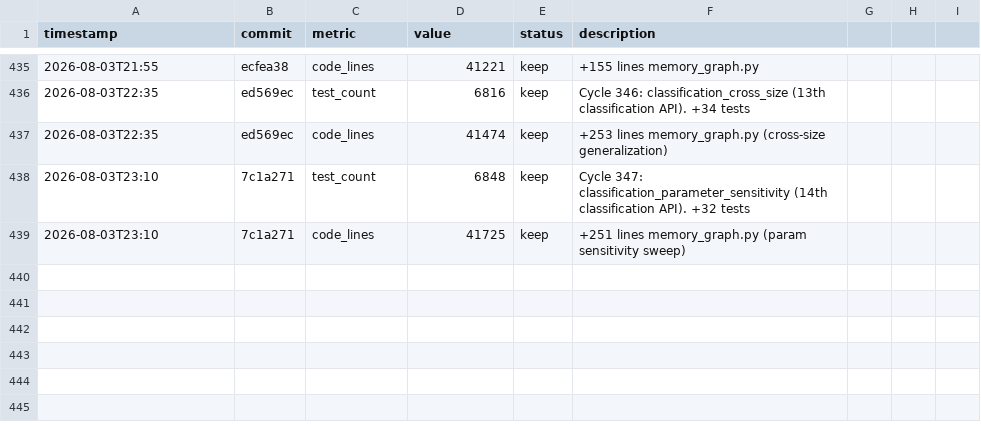
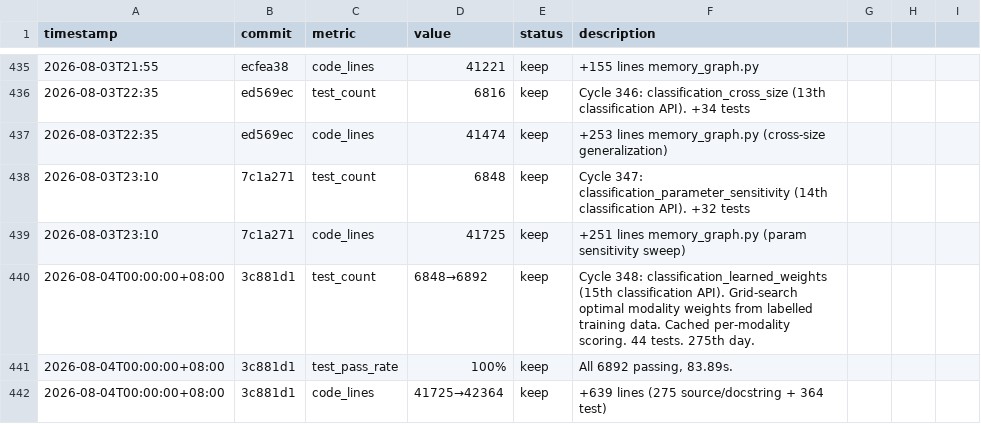
Before and after one commit to robertsong2019/12-factor-agents-explorer, a TSV file: projects/agent-memory-graph/experiments.tsv, drawn as a sheet; only a part is shown, gaps mark what is left out.

Commit message:
experiments: record cycle 348

```diff
--- a/projects/agent-memory-graph/experiments.tsv
+++ b/projects/agent-memory-graph/experiments.tsv
@@ -439 +439,4 @@ timestamp	commit	metric	value	status	description
 2026-08-03T23:10	7c1a271	code_lines	41725	keep	+251 lines memory_graph.py (param sensitivity sweep)
+2026-08-04T00:00:00+08:00	3c881d1	test_count	6848→6892	keep	Cycle 348: classification_learned_weights (15th classification API). Grid-search optimal modality weights from labelled training data. Cached per-modality scoring. 44 tests. 275th day.
+2026-08-04T00:00:00+08:00	3c881d1	test_pass_rate	100%	keep	All 6892 passing, 83.89s.
+2026-08-04T00:00:00+08:00	3c881d1	code_lines	41725→42364	keep	+639 lines (275 source/docstring + 364 test)
```
